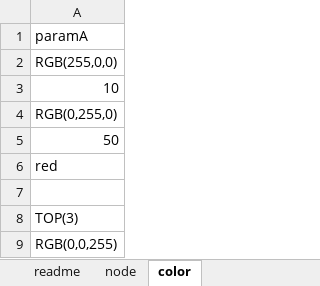
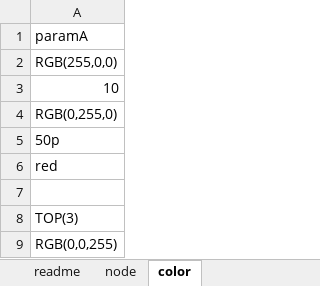
Before and after one commit to recruit-tech/g2g, an Excel workbook: sample/data.xlsx, sheet color, drawn as a sheet; values as stored, in another font and other column widths than the file's, no borders; the diff names each change by its address in the sheet, - before the commit and + after, or states it on an @@ line.

```diff
--- a/sample/data.xlsx (sheet color)
+++ b/sample/data.xlsx (sheet color)
-A5: 50
+A5: 50p
```
Also changed, not shown: 3 other files.
